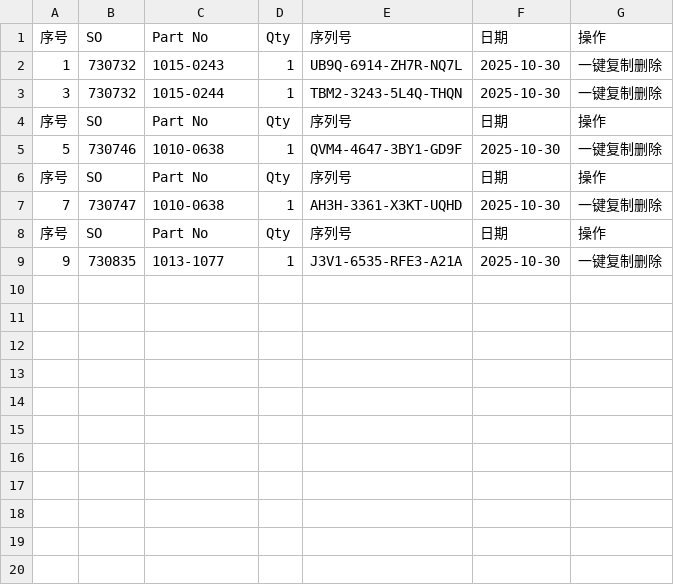
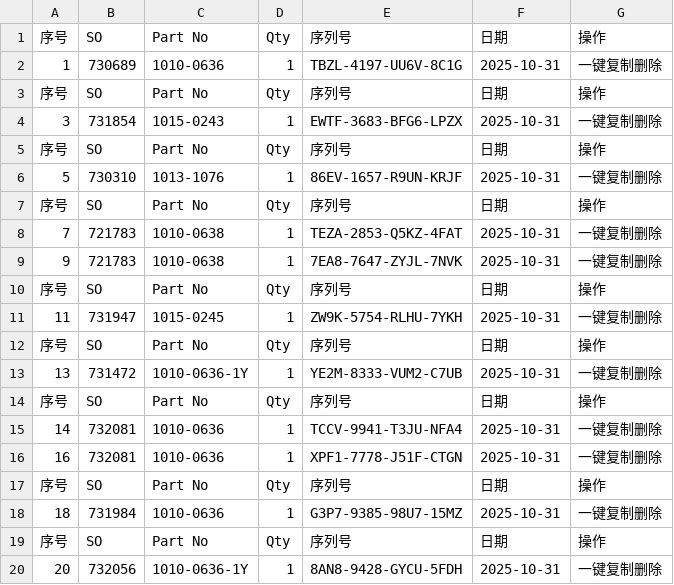
Before and after one commit to Ricky-cloud-star/Zenactcod, a CSV file: data/data.csv, drawn as a sheet.

Commit message:
Update data

```diff
--- a/data/data.csv
+++ b/data/data.csv
@@ -1,9 +1,20 @@
 序号,SO,Part No,Qty,序列号,日期,操作
-1,730732,1015-0243,1,UB9Q-6914-ZH7R-NQ7L,2025-10-30,一键复制删除
-3,730732,1015-0244,1,TBM2-3243-5L4Q-THQN,2025-10-30,一键复制删除
+1,730689,1010-0636,1,TBZL-4197-UU6V-8C1G,2025-10-31,一键复制删除
 序号,SO,Part No,Qty,序列号,日期,操作
-5,730746,1010-0638,1,QVM4-4647-3BY1-GD9F,2025-10-30,一键复制删除
+3,731854,1015-0243,1,EWTF-3683-BFG6-LPZX,2025-10-31,一键复制删除
 序号,SO,Part No,Qty,序列号,日期,操作
-7,730747,1010-0638,1,AH3H-3361-X3KT-UQHD,2025-10-30,一键复制删除
+5,730310,1013-1076,1,86EV-1657-R9UN-KRJF,2025-10-31,一键复制删除
 序号,SO,Part No,Qty,序列号,日期,操作
-9,730835,1013-1077,1,J3V1-6535-RFE3-A21A,2025-10-30,一键复制删除
+7,721783,1010-0638,1,TEZA-2853-Q5KZ-4FAT,2025-10-31,一键复制删除
+9,721783,1010-0638,1,7EA8-7647-ZYJL-7NVK,2025-10-31,一键复制删除
+序号,SO,Part No,Qty,序列号,日期,操作
+11,731947,1015-0245,1,ZW9K-5754-RLHU-7YKH,2025-10-31,一键复制删除
+序号,SO,Part No,Qty,序列号,日期,操作
+13,731472,1010-0636-1Y,1,YE2M-8333-VUM2-C7UB,2025-10-31,一键复制删除
+序号,SO,Part No,Qty,序列号,日期,操作
+14,732081,1010-0636,1,TCCV-9941-T3JU-NFA4,2025-10-31,一键复制删除
+16,732081,1010-0636,1,XPF1-7778-J51F-CTGN,2025-10-31,一键复制删除
+序号,SO,Part No,Qty,序列号,日期,操作
+18,731984,1010-0636,1,G3P7-9385-98U7-15MZ,2025-10-31,一键复制删除
+序号,SO,Part No,Qty,序列号,日期,操作
+20,732056,1010-0636-1Y,1,8AN8-9428-GYCU-5FDH,2025-10-31,一键复制删除
```
